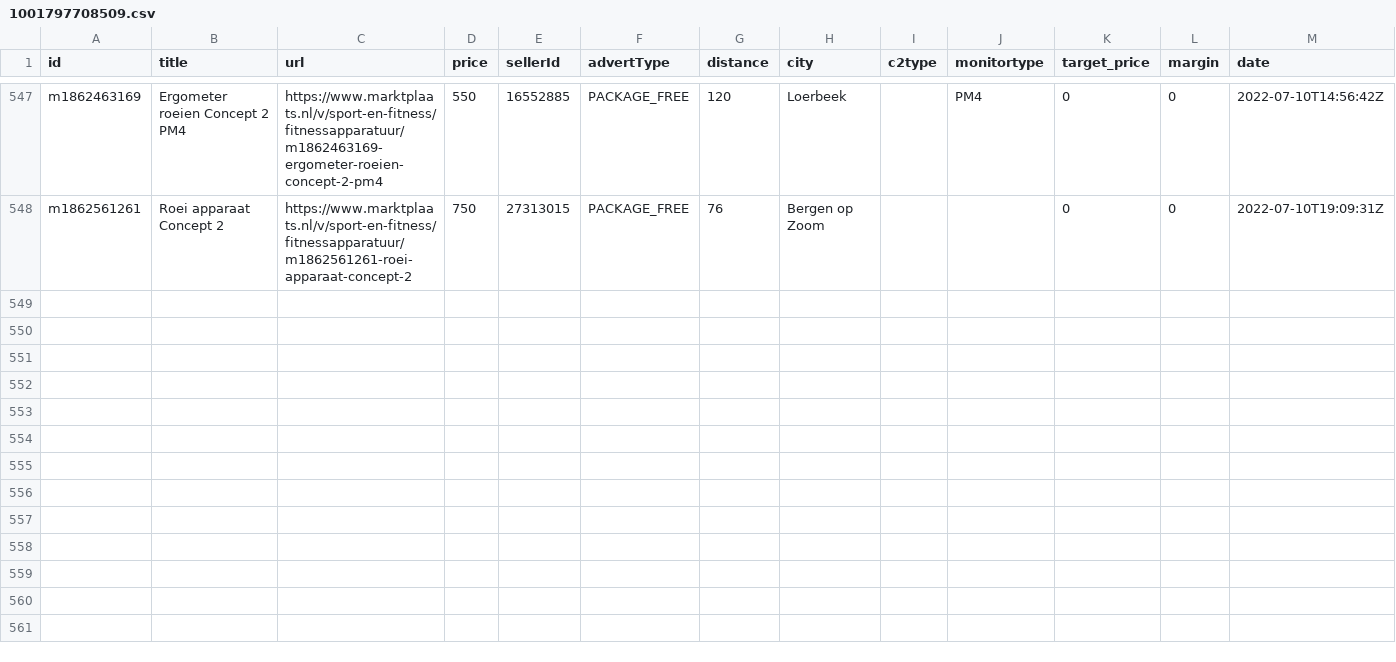
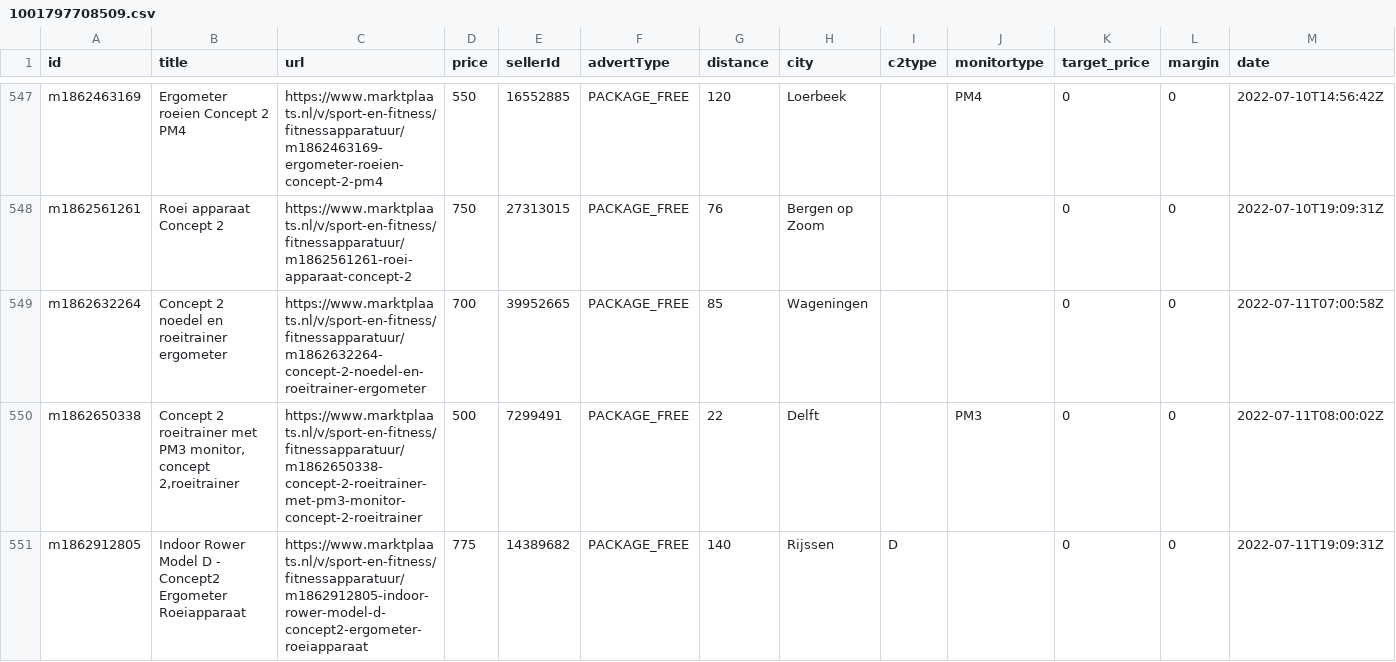
Before and after one commit to lorenzkort/marktplaats_scraper, a CSV file: jobs/datasets/channels/1001797708509.csv, drawn as a sheet; only a part is shown, gaps mark what is left out; the diff names each change by its address in the sheet, - before the commit and + after, or states it on an @@ line.

Commit message:
updated datasets

```diff
--- a/jobs/datasets/channels/1001797708509.csv
+++ b/jobs/datasets/channels/1001797708509.csv
+row 549: m1862632264 | Concept 2 noedel en roeitrainer ergometer | https://www.marktplaats.nl/v/sport-en-fitness/fitnessapparatuur/m1862632264-concept-2-noedel-en-roeitrainer-ergometer | 700 | 39952665 | PACKAGE_FREE | 85 | Wageningen |  |  | 0 | 0 | 2022-07-11T07:00:58Z
+row 550: m1862650338 | Concept 2 roeitrainer met PM3 monitor, concept 2,roeitrainer | https://www.marktplaats.nl/v/sport-en-fitness/fitnessapparatuur/m1862650338-concept-2-roeitrainer-met-pm3-monitor-concept-2-roeitrainer | 500 | 7299491 | PACKAGE_FREE | 22 | Delft |  | PM3 | 0 | 0 | 2022-07-11T08:00:02Z
+row 551: m1862912805 | Indoor Rower Model D - Concept2 Ergometer Roeiapparaat | https://www.marktplaats.nl/v/sport-en-fitness/fitnessapparatuur/m1862912805-indoor-rower-model-d-concept2-ergometer-roeiapparaat | 775 | 14389682 | PACKAGE_FREE | 140 | Rijssen | D |  | 0 | 0 | 2022-07-11T19:09:31Z
```
Also changed, not shown: 1 other file.
